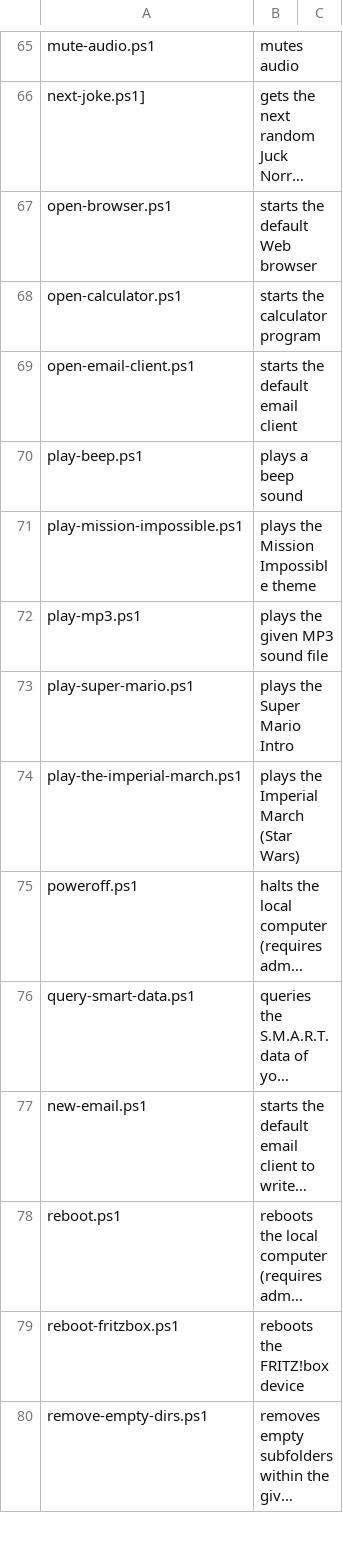
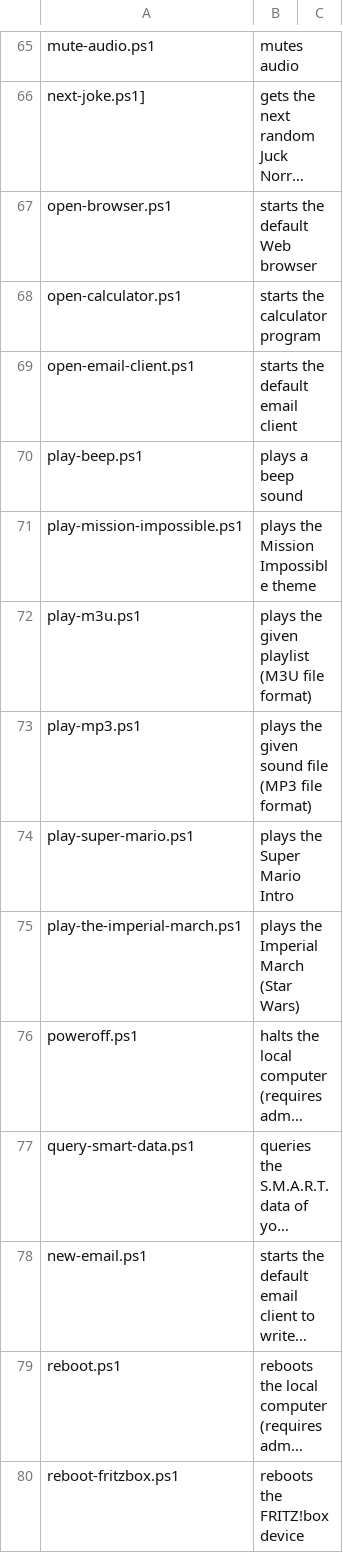
Before and after one commit to fleschutz/PowerShell, a CSV file: Data/scripts.csv, drawn as a sheet; only a part is shown, gaps mark what is left out; the shorter side is filled out with more unchanged rows; long unchanged cells end in ….

Commit message:
Added play-m3u.ps1

```diff
--- a/Data/scripts.csv
+++ b/Data/scripts.csv
@@ -71,3 +71,4 @@ play-beep.ps1, plays a beep sound
 play-mission-impossible.ps1, plays the Mission Impossible theme
-play-mp3.ps1, plays the given MP3 sound file
+play-m3u.ps1, plays the given playlist (M3U file format)
+play-mp3.ps1, plays the given sound file (MP3 file format)
 play-super-mario.ps1, plays the Super Mario Intro
```
Also changed, not shown: 2 other files.
